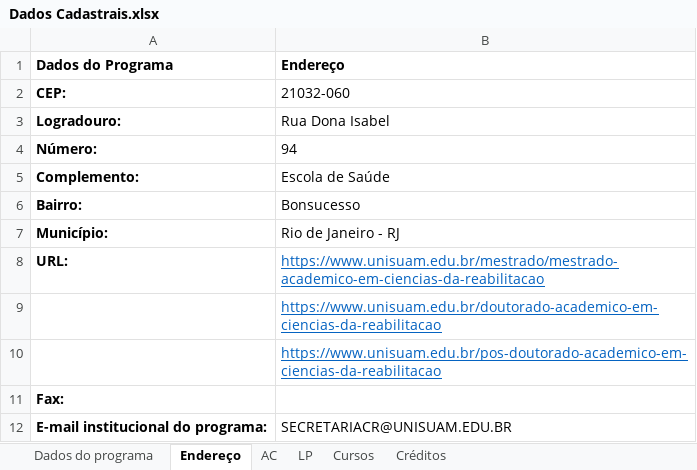
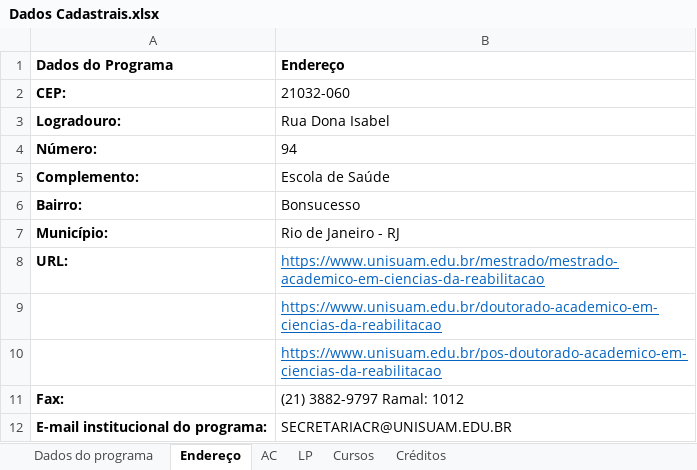
Before and after one commit to ppgcr-unisuam/observatoriocr, an Excel workbook: PPG/Dados Cadastrais.xlsx, sheet Endereço, drawn as a sheet; values as stored, in another font and other column widths than the file's, no borders; the diff names each change by its address in the sheet, - before the commit and + after, or states it on an @@ line.

```diff
--- a/PPG/Dados Cadastrais.xlsx (sheet Endereço)
+++ b/PPG/Dados Cadastrais.xlsx (sheet Endereço)
-B11 (Endereço): (empty)
+B11 (Endereço): (21) 3882-9797 Ramal: 1012
```
Also changed, not shown: docs/PPG/Dados Cadastrais.xlsx, 10 other files.
